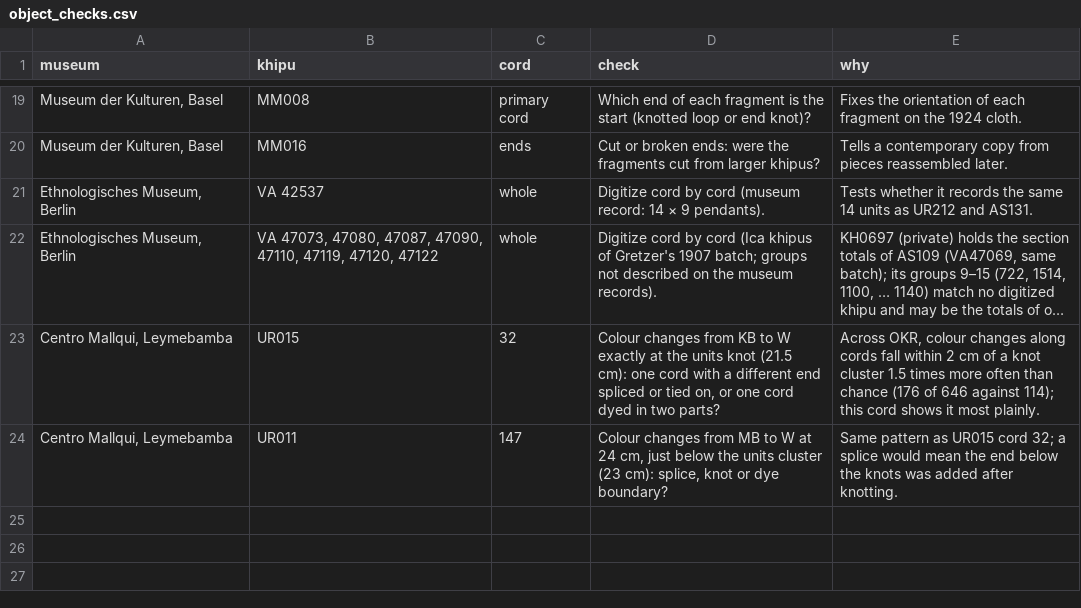
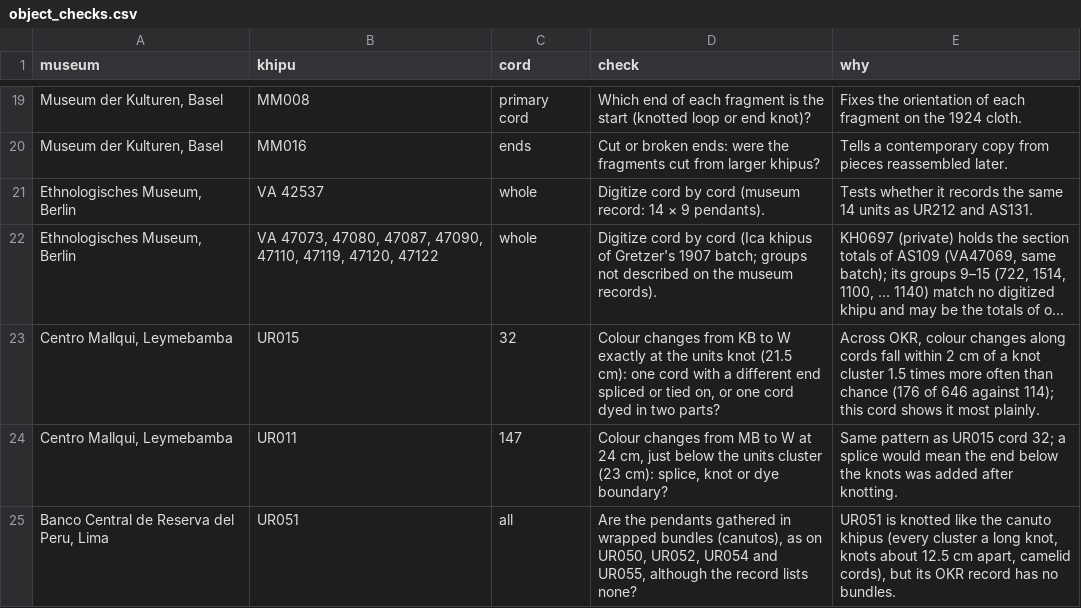
Before and after one commit to VladimirMoor/khipu-links, a CSV file: atlas/curated/object_checks.csv, drawn as a sheet; only a part is shown, gaps mark what is left out; long unchanged cells end in …; the diff names each change by its address in the sheet, - before the commit and + after, or states it on an @@ line.

Commit message:
Object check: canutos on UR051

```diff
--- a/atlas/curated/object_checks.csv
+++ b/atlas/curated/object_checks.csv
+row 25: Banco Central de Reserva del Peru, Lima | UR051 | all | Are the pendants gathered in wrapped bundles (canutos), as on UR050, UR052, UR054 and UR055, although the record lists none? | UR051 is knotted like the canuto khipus (every cluster a long knot, knots about 12.5 cm apart, camelid cords), but its OKR record has no bundles.
```
